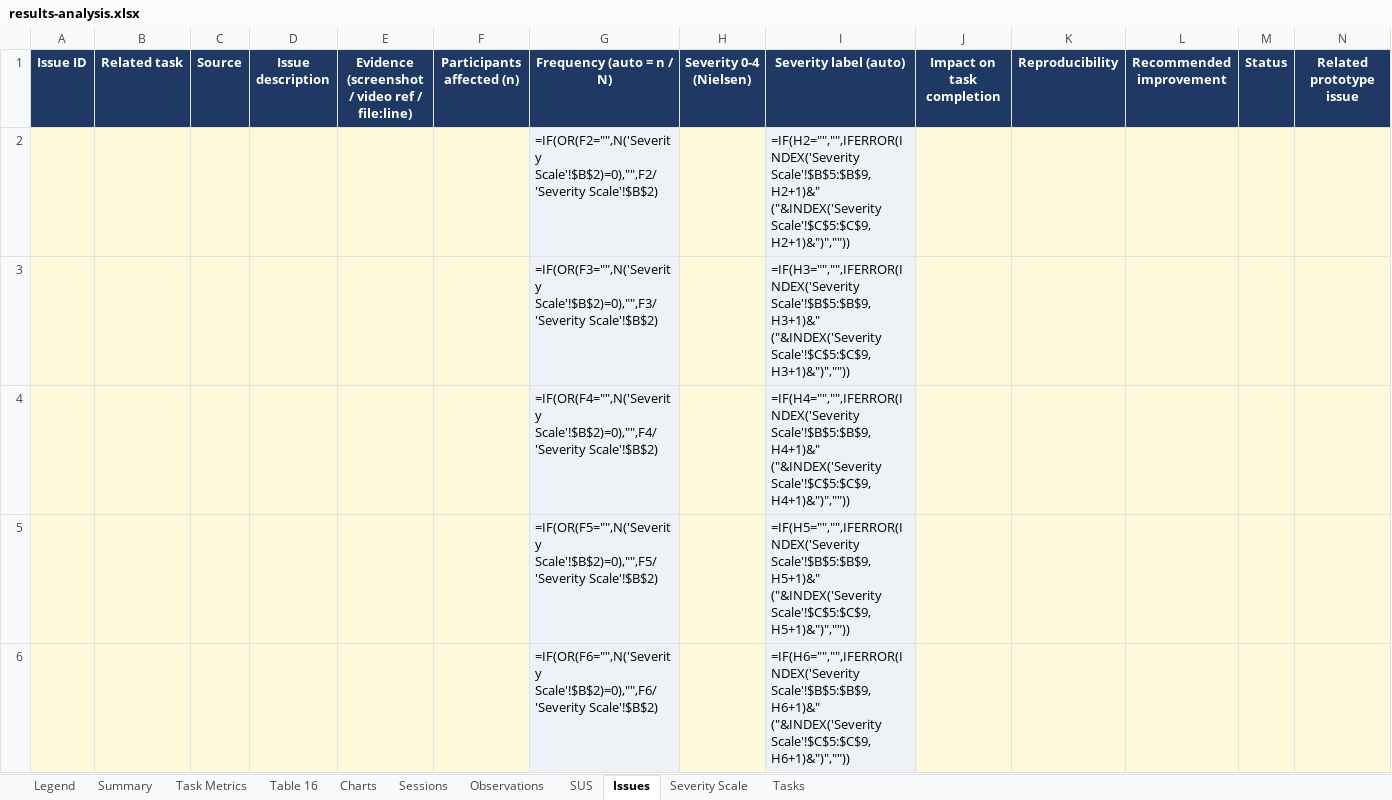
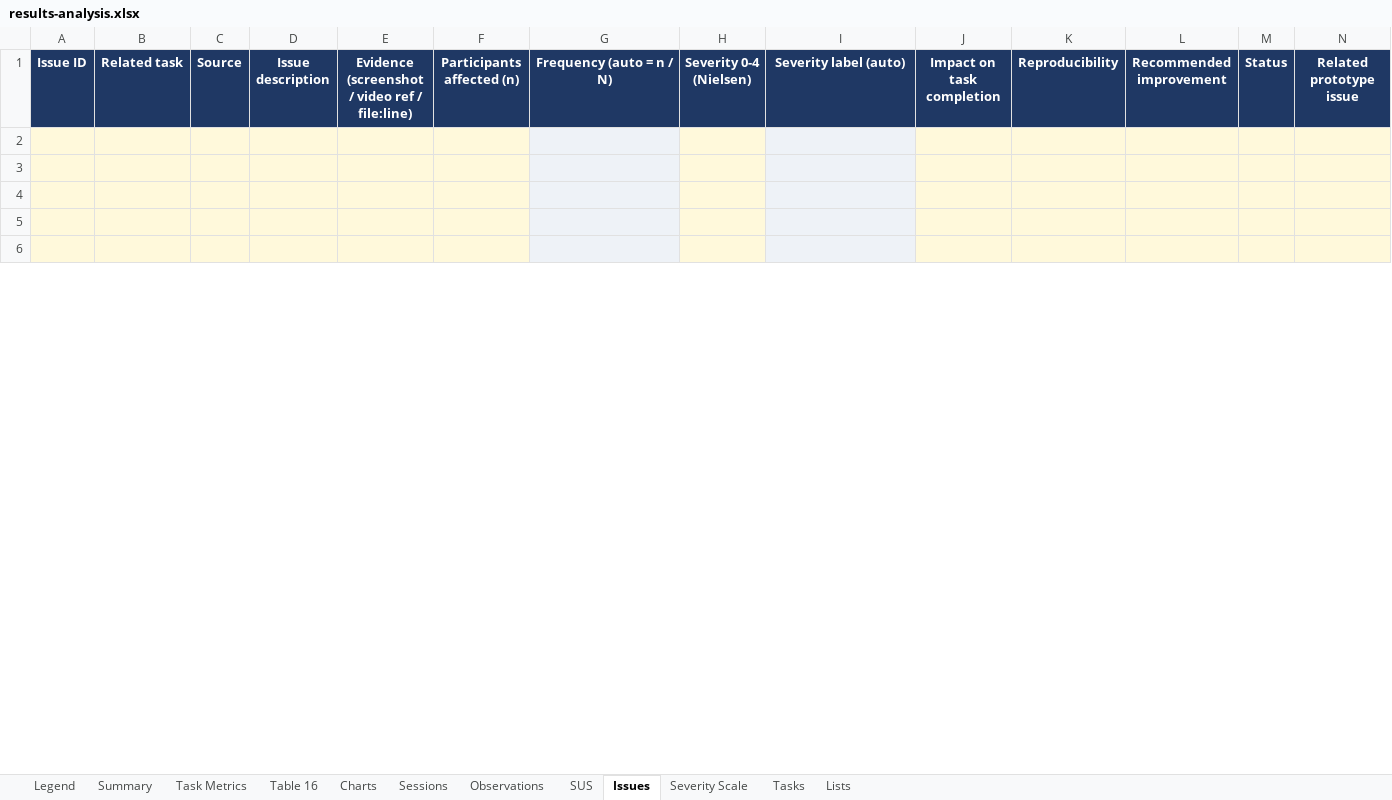
Before and after one commit to shalika-neranjana/DonorLink, an Excel workbook: testing/usability/results-analysis.xlsx, sheet Issues, drawn as a sheet; only a part is shown; values as stored, in another font and other column widths than the file's, no borders; formulas without a stored value are shown as written; rows hold the shown columns only; the diff covers the shown part only; the diff names each change by its address in the sheet, - before the commit and + after, or states it on an @@ line.

```diff
--- a/testing/usability/results-analysis.xlsx (sheet Issues)
+++ b/testing/usability/results-analysis.xlsx (sheet Issues)
@@ sheet tab unhidden: Lists @@
-row 2:  |  |  |  |  |  | =IF(OR(F2="",N('Severity Scale'!$B$2)=0),"",F2/'Severity Scale'!$B$2) |  | =IF(H2="","",IFERROR(INDEX('Severity Scale'!$B$5:$B$9,H2+1)&" ("&INDEX('Severity Scale'!$C$5:$C$9,H2+1)&")",""))
+row 2: (empty)
-row 3:  |  |  |  |  |  | =IF(OR(F3="",N('Severity Scale'!$B$2)=0),"",F3/'Severity Scale'!$B$2) |  | =IF(H3="","",IFERROR(INDEX('Severity Scale'!$B$5:$B$9,H3+1)&" ("&INDEX('Severity Scale'!$C$5:$C$9,H3+1)&")",""))
+row 3: (empty)
-row 4:  |  |  |  |  |  | =IF(OR(F4="",N('Severity Scale'!$B$2)=0),"",F4/'Severity Scale'!$B$2) |  | =IF(H4="","",IFERROR(INDEX('Severity Scale'!$B$5:$B$9,H4+1)&" ("&INDEX('Severity Scale'!$C$5:$C$9,H4+1)&")",""))
+row 4: (empty)
-row 5:  |  |  |  |  |  | =IF(OR(F5="",N('Severity Scale'!$B$2)=0),"",F5/'Severity Scale'!$B$2) |  | =IF(H5="","",IFERROR(INDEX('Severity Scale'!$B$5:$B$9,H5+1)&" ("&INDEX('Severity Scale'!$C$5:$C$9,H5+1)&")",""))
+row 5: (empty)
-row 6:  |  |  |  |  |  | =IF(OR(F6="",N('Severity Scale'!$B$2)=0),"",F6/'Severity Scale'!$B$2) |  | =IF(H6="","",IFERROR(INDEX('Severity Scale'!$B$5:$B$9,H6+1)&" ("&INDEX('Severity Scale'!$C$5:$C$9,H6+1)&")",""))
+row 6: (empty)
```
Also changed, not shown: 4 added rows, 93 removed rows and 2 edited cells elsewhere in this sheet, sheet Observations, sheet Sessions, sheet Task Metrics, sheet SUS, sheet Table 16, sheet Summary, 2 more sheets, charts or pictures, testing/usability/issue-log.xlsx, testing/usability/observation-sheet.xlsx, 14 other files.
